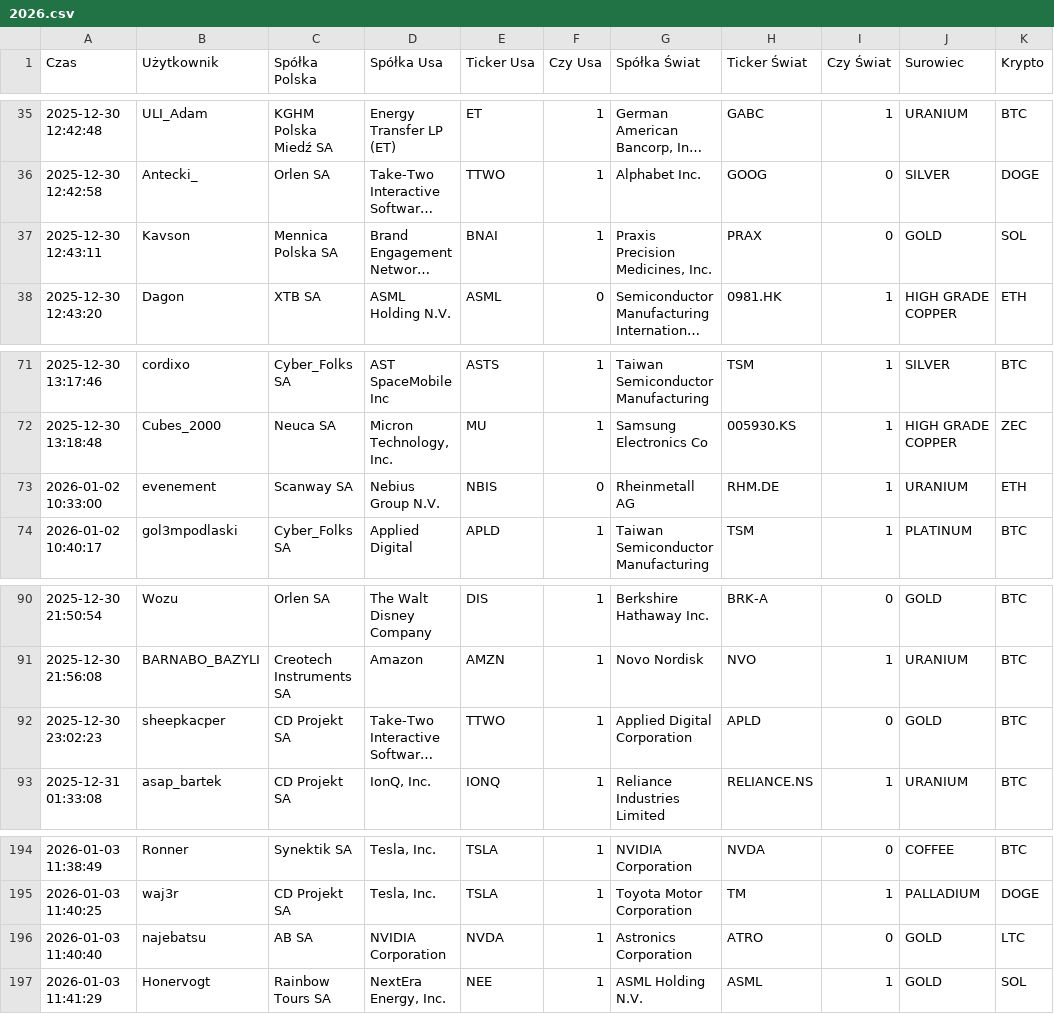
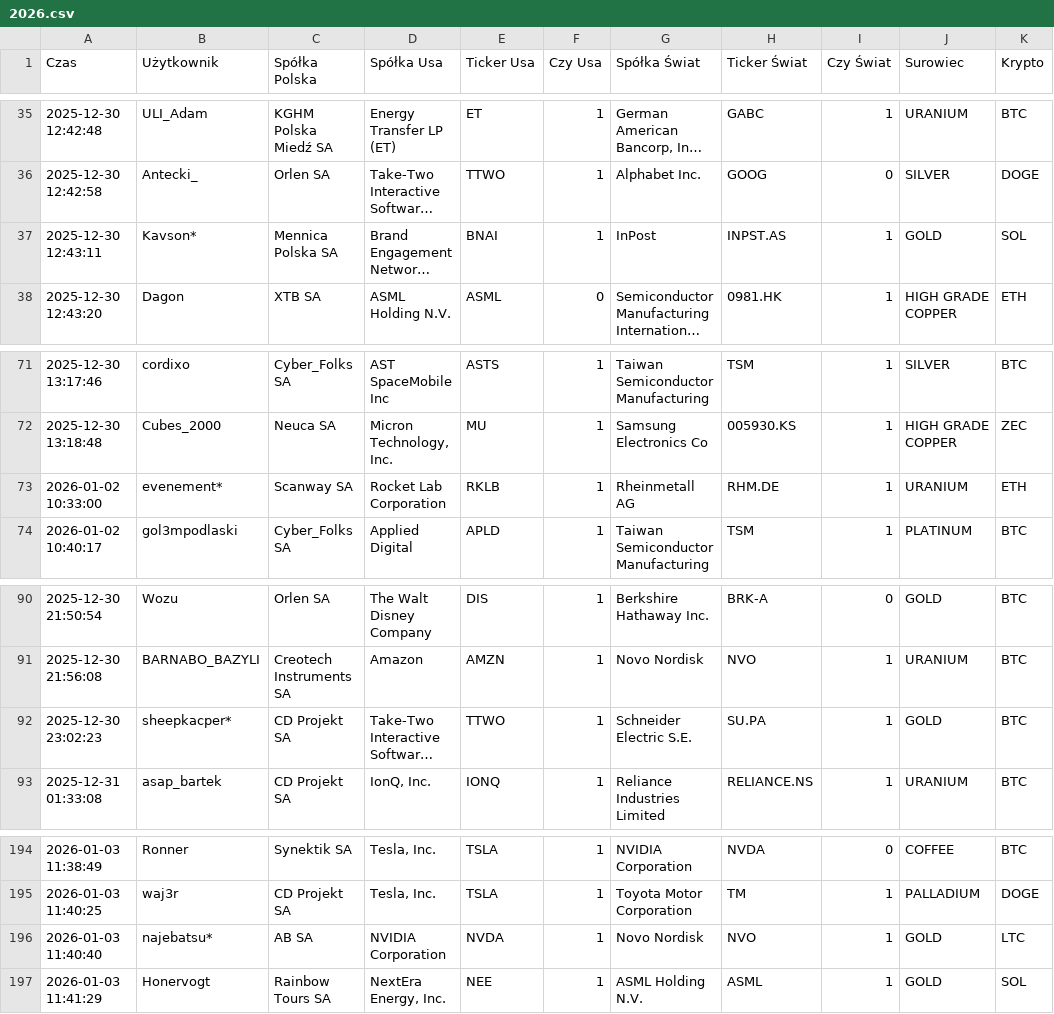
Before and after one commit to thepyrkowaty/smalczyk-stock, a CSV file: data/2026/2026.csv, drawn as a sheet; only a part is shown, gaps mark what is left out; long unchanged cells end in …; the diff names each change by its address in the sheet, - before the commit and + after, or states it on an @@ line.

```diff
--- a/data/2026/2026.csv
+++ b/data/2026/2026.csv
-B37 (Użytkownik): Kavson
+B37 (Użytkownik): Kavson*
-G37 (Spółka Świat): Praxis Precision Medicines, Inc.
+G37 (Spółka Świat): InPost
-H37 (Ticker Świat): PRAX
+H37 (Ticker Świat): INPST.AS
-I37 (Czy Świat): 0
+I37 (Czy Świat): 1
-B73 (Użytkownik): evenement
+B73 (Użytkownik): evenement*
-D73 (Spółka Usa): Nebius Group N.V.
+D73 (Spółka Usa): Rocket Lab Corporation
-E73 (Ticker Usa): NBIS
+E73 (Ticker Usa): RKLB
-F73 (Czy Usa): 0
+F73 (Czy Usa): 1
-B92 (Użytkownik): sheepkacper
+B92 (Użytkownik): sheepkacper*
-G92 (Spółka Świat): Applied Digital Corporation
+G92 (Spółka Świat): Schneider Electric S.E.
-H92 (Ticker Świat): APLD
+H92 (Ticker Świat): SU.PA
-I92 (Czy Świat): 0
+I92 (Czy Świat): 1
-B196 (Użytkownik): najebatsu
+B196 (Użytkownik): najebatsu*
-G196 (Spółka Świat): Astronics Corporation
+G196 (Spółka Świat): Novo Nordisk
-H196 (Ticker Świat): ATRO
+H196 (Ticker Świat): NVO
-I196 (Czy Świat): 0
+I196 (Czy Świat): 1
```
Also changed, not shown: data/2026/start_prices_world.csv, 3 other files.
